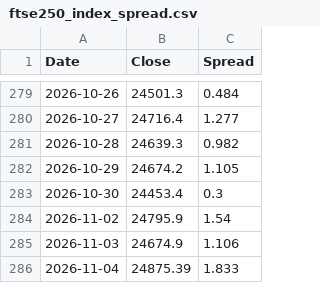
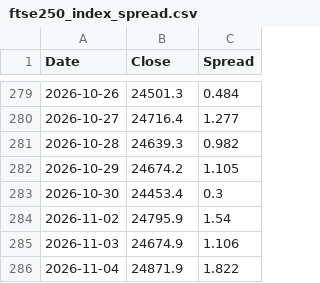
Before and after one commit to Markmark5/Database, a CSV file: data/breadth/ftse250_index_spread.csv, drawn as a sheet; only a part is shown, gaps mark what is left out.

```diff
--- a/data/breadth/ftse250_index_spread.csv
+++ b/data/breadth/ftse250_index_spread.csv
@@ -285,2 +285,2 @@ Date,Close,Spread
 2026-11-03,24674.9,1.106
-2026-11-04,24875.39,1.833
+2026-11-04,24871.9,1.822
```
Also changed, not shown: data/breadth/ftse250_breadth.csv, data/breadth/ftse250_latest.csv.
